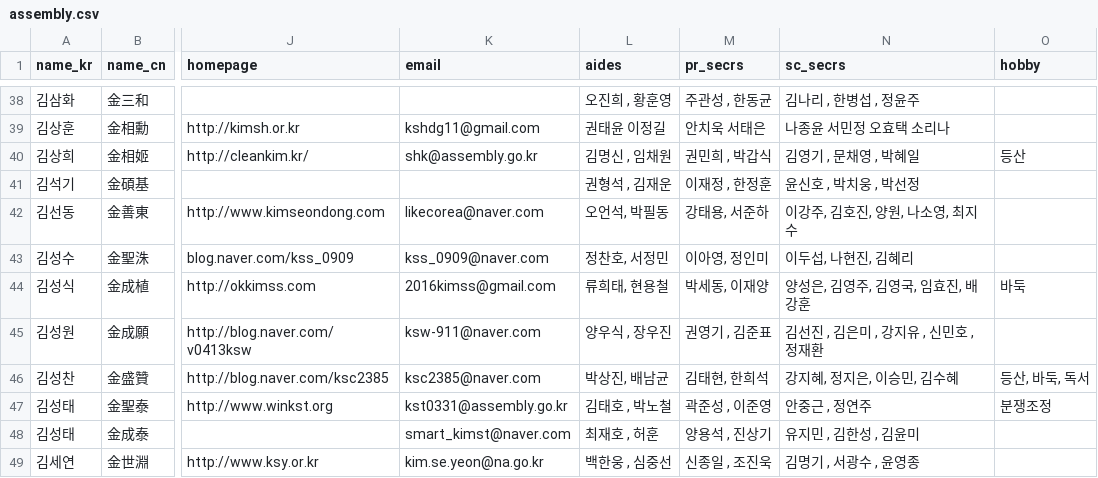
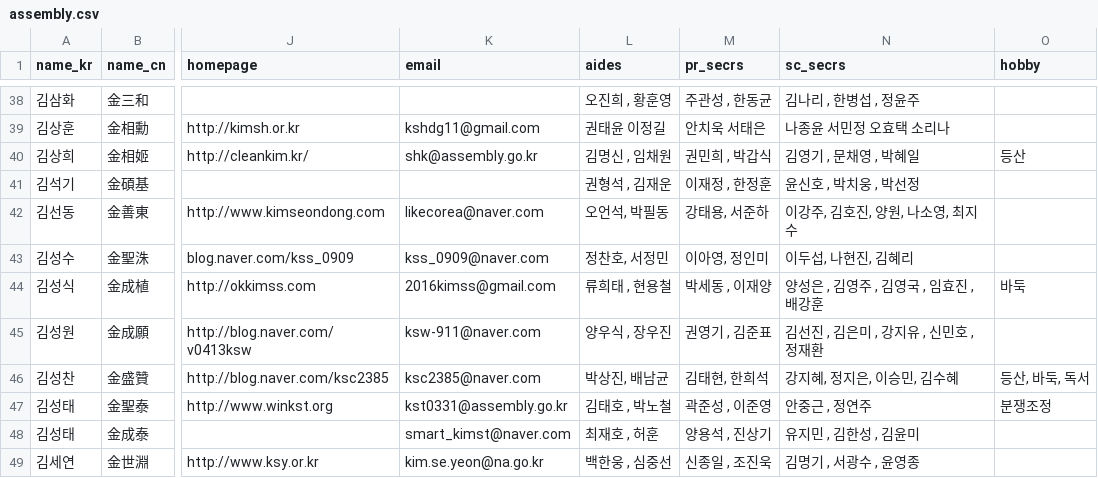
Before and after one commit to teampopong/data-assembly, a CSV file: assembly.csv, drawn as a sheet; only a part is shown, gaps mark what is left out; the diff covers the shown part only; the diff names each change by its address in the sheet, - before the commit and + after, or states it on an @@ line.

```diff
--- a/assembly.csv
+++ b/assembly.csv
-L44 (aides): 류희태, 현용철
+L44 (aides): 류희태 , 현용철
-M44 (pr_secrs): 박세동, 이재양
+M44 (pr_secrs): 박세동 , 이재양
-N44 (sc_secrs): 양성은, 김영주, 김영국, 임효진, 배강훈
+N44 (sc_secrs): 양성은 , 김영주 , 김영국 , 임효진 , 배강훈
```
Also changed, not shown: 4 edited cells elsewhere in this file, committees/committee_list_민생경제 특별위원회.csv, committees/committee_list_보건복지위원회.csv, 2 other files.
